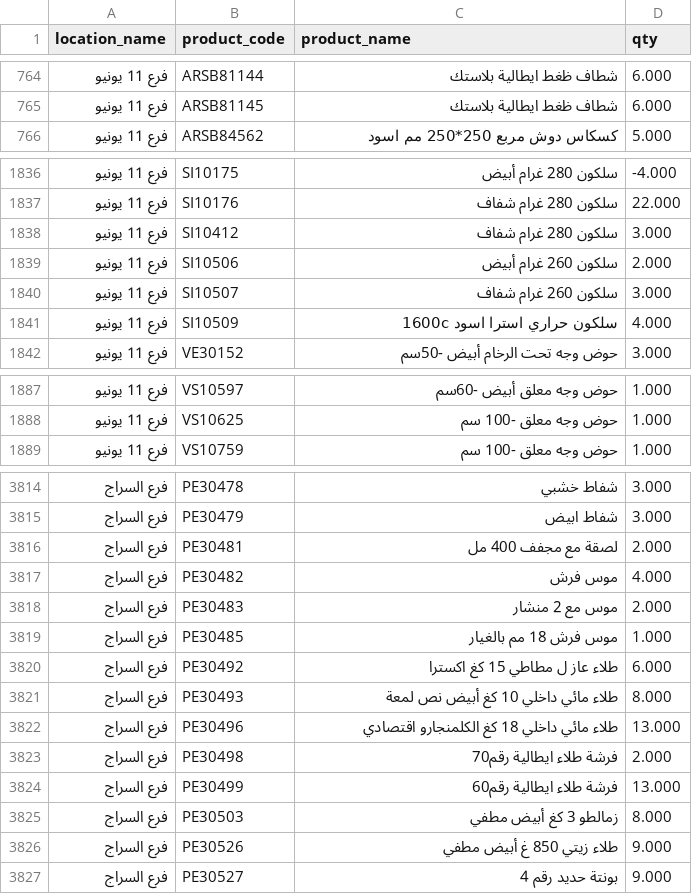
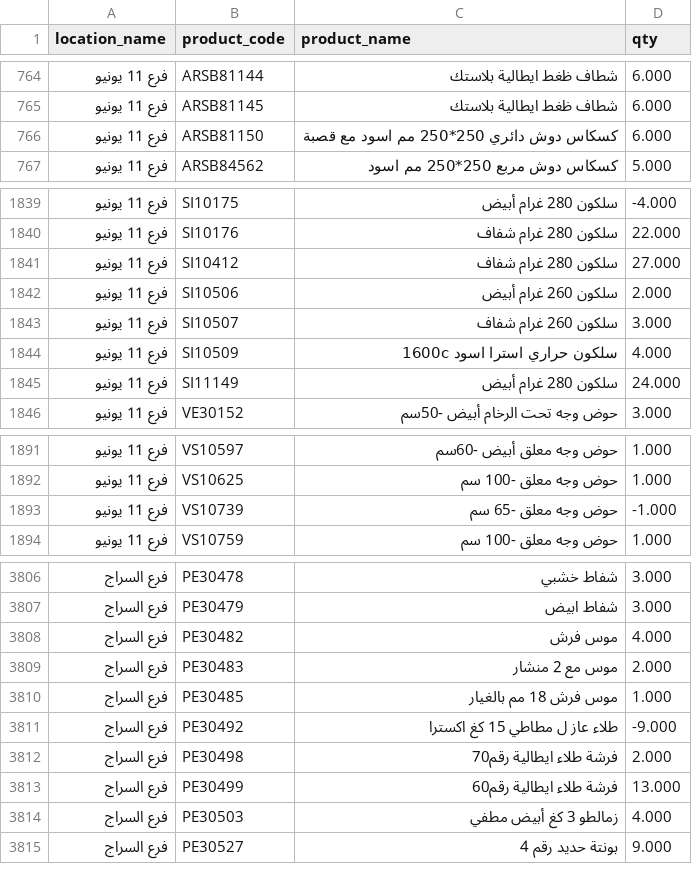
Before and after one commit to bunomargroup-sketch/benamor-project-current, a CSV file: benamor-migration/pos_stock.csv, drawn as a sheet; only a part is shown, gaps mark what is left out; the diff covers the shown part only.

```diff
--- a/benamor-migration/pos_stock.csv
+++ b/benamor-migration/pos_stock.csv
@@ -765,2 +765,3 @@ location_name,product_code,product_name,qty
 فرع 11 يونيو,ARSB81145,شطاف ظغط ايطالية بلاستك,6.000
+فرع 11 يونيو,ARSB81150,كسكاس دوش دائري  250*250 مم اسود مع قصبة,6.000
 فرع 11 يونيو,ARSB84562,كسكاس دوش مربع 250*250 مم اسود,5.000
@@ -1837,3 +1840,3 @@ location_name,product_code,product_name,qty
 فرع 11 يونيو,SI10176,سلكون  280 غرام شفاف,22.000
-فرع 11 يونيو,SI10412,سلكون  280 غرام شفاف,3.000
+فرع 11 يونيو,SI10412,سلكون  280 غرام شفاف,27.000
 فرع 11 يونيو,SI10506,سلكون 260 غرام أبيض,2.000
@@ -1841,2 +1844,3 @@ location_name,product_code,product_name,qty
 فرع 11 يونيو,SI10509,سلكون حراري استرا اسود 1600c,4.000
+فرع 11 يونيو,SI11149,سلكون  280 غرام أبيض,24.000
 فرع 11 يونيو,VE30152,حوض وجه تحت الرخام أبيض -50سم,3.000
@@ -1888,2 +1892,3 @@ location_name,product_code,product_name,qty
 فرع 11 يونيو,VS10625,حوض وجه معلق -100 سم,1.000
+فرع 11 يونيو,VS10739,حوض وجه معلق -65 سم,-1.000
 فرع 11 يونيو,VS10759,حوض وجه معلق -100 سم,1.000
@@ -3821,3 +3813,2 @@ location_name,product_code,product_name,qty
 فرع السراج,PE30479,شفاط ابيض,3.000
-فرع السراج,PE30481,لصقة مع مجفف 400 مل,2.000
 فرع السراج,PE30482,موس فرش,4.000
@@ -3825,9 +3816,6 @@ location_name,product_code,product_name,qty
 فرع السراج,PE30485,موس فرش 18 مم بالغيار,1.000
-فرع السراج,PE30492,طلاء عاز ل مطاطي  15 كغ اكسترا,6.000
-فرع السراج,PE30493,طلاء مائي داخلي 10 كغ أبيض نص لمعة,8.000
-فرع السراج,PE30496,طلاء مائي داخلي 18 كغ الكلمنجارو اقتصادي,13.000
+فرع السراج,PE30492,طلاء عاز ل مطاطي  15 كغ اكسترا,-9.000
 فرع السراج,PE30498,فرشة طلاء ايطالية رقم70,2.000
 فرع السراج,PE30499,فرشة طلاء ايطالية رقم60,13.000
-فرع السراج,PE30503,زمالطو  3 كغ أبيض مطفي,8.000
-فرع السراج,PE30526,طلاء زيتي 850 غ أبيض مطفي,9.000
+فرع السراج,PE30503,زمالطو  3 كغ أبيض مطفي,4.000
 فرع السراج,PE30527,بونتة حديد رقم 4,9.000
```
Also changed, not shown: 2 added rows, 16 removed rows and 42 edited cells elsewhere in this file, benamor-migration/pos_customer_ledger.csv, benamor-migration/pos_customers.csv, 13 other files.
